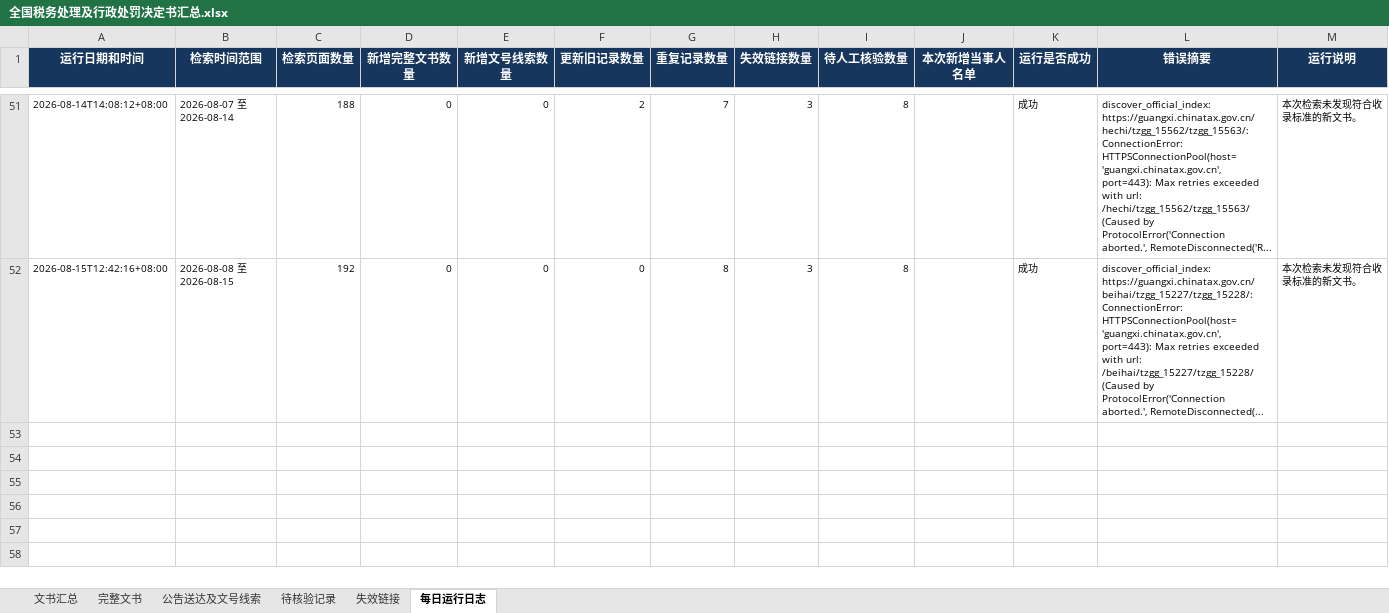
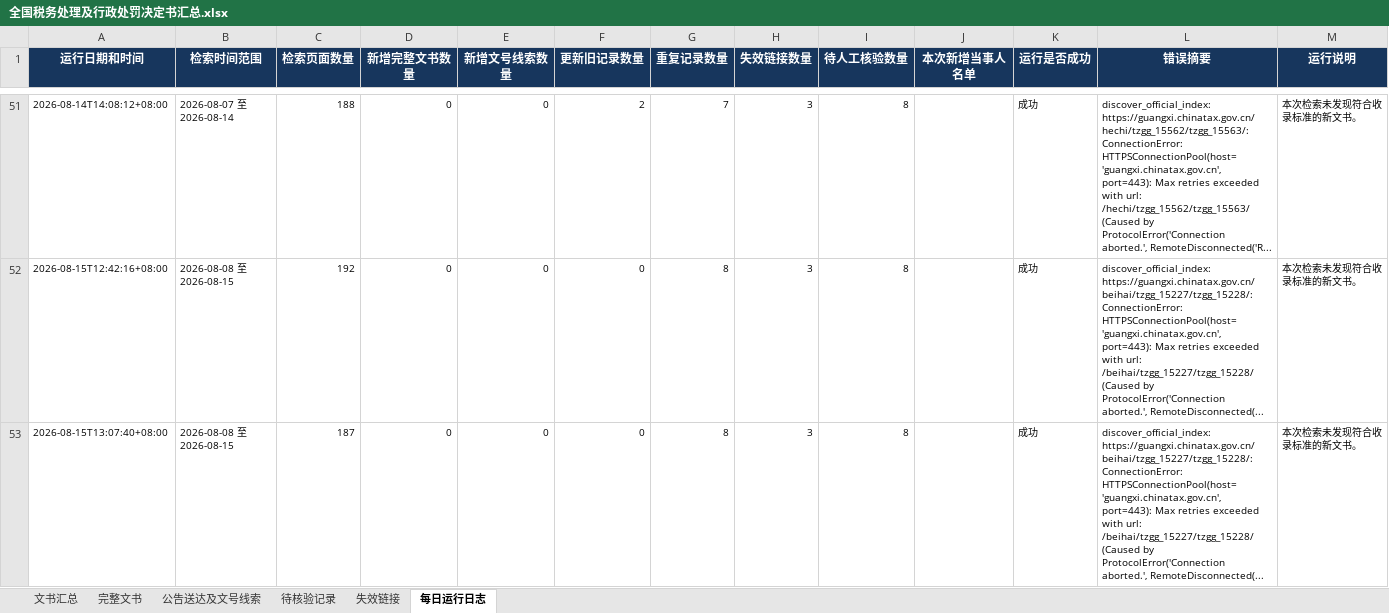
Before and after one commit to SakuraWu21/national-tax-decisions, an Excel workbook: data/全国税务处理及行政处罚决定书汇总.xlsx, sheet 每日运行日志, drawn as a sheet; only a part is shown, gaps mark what is left out; values as stored, in another font and other column widths than the file's, no borders; the diff names each change by its address in the sheet, - before the commit and + after, or states it on an @@ line.

```diff
--- a/data/全国税务处理及行政处罚决定书汇总.xlsx (sheet 每日运行日志)
+++ b/data/全国税务处理及行政处罚决定书汇总.xlsx (sheet 每日运行日志)
+row 53: 2026-08-15T13:07:40+08:00 | 2026-08-08 至 2026-08-15 | 187 | 0 | 0 | 0 | 8 | 3 | 8 |  | 成功 | discover_official_index: https://guangxi.chinatax.gov.cn/beihai/tzgg_15227/tzgg_15228/: ConnectionError: HTTPSConnectionPool(host='guangxi.chinatax.gov.cn', port=443): Max retries exceeded with url: /beihai/tzgg_15227/tzgg_15228/ (Caused by ProtocolError('Connection aborted.', RemoteDisconnected(... | 本次检索未发现符合收录标准的新文书。
```
Also changed, not shown: public/downloads/全国税务处理及行政处罚决定书汇总.xlsx, 5 other files.
